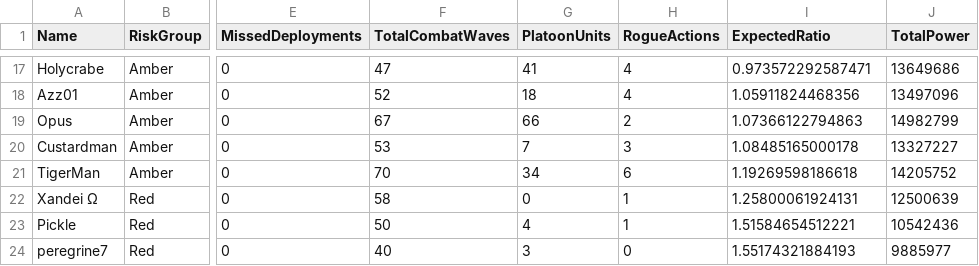
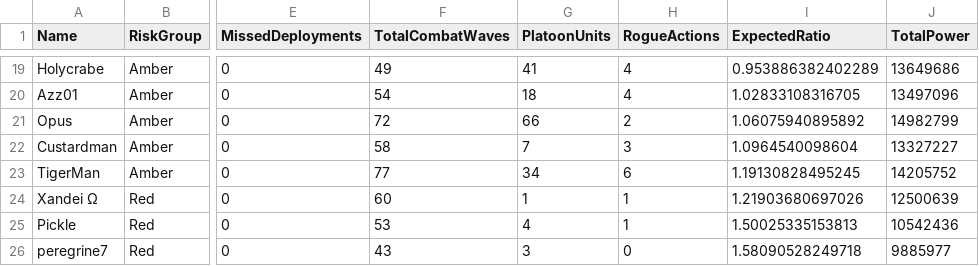
Before and after one commit to drowenwilliamz/TB-Officer, a CSV file: TB_Follow_Up_List.csv, drawn as a sheet; only a part is shown, gaps mark what is left out; addresses are those after the commit; the diff covers the shown part only; the diff names each change by its address in the sheet, - before the commit and + after, or states it on an @@ line.

```diff
--- a/TB_Follow_Up_List.csv
+++ b/TB_Follow_Up_List.csv
-F19 (TotalCombatWaves): 47
+F19 (TotalCombatWaves): 49
-I19 (ExpectedRatio): 0.973572292587471
+I19 (ExpectedRatio): 0.953886382402289
-F20 (TotalCombatWaves): 52
+F20 (TotalCombatWaves): 54
-I20 (ExpectedRatio): 1.05911824468356
+I20 (ExpectedRatio): 1.02833108316705
-F21 (TotalCombatWaves): 67
+F21 (TotalCombatWaves): 72
-I21 (ExpectedRatio): 1.07366122794863
+I21 (ExpectedRatio): 1.06075940895892
-F22 (TotalCombatWaves): 53
+F22 (TotalCombatWaves): 58
-I22 (ExpectedRatio): 1.08485165000178
+I22 (ExpectedRatio): 1.0964540098604
-F23 (TotalCombatWaves): 70
+F23 (TotalCombatWaves): 77
-I23 (ExpectedRatio): 1.19269598186618
+I23 (ExpectedRatio): 1.19130828495245
-F24 (TotalCombatWaves): 58
+F24 (TotalCombatWaves): 60
-G24 (PlatoonUnits): 0
+G24 (PlatoonUnits): 1
-I24 (ExpectedRatio): 1.25800061924131
+I24 (ExpectedRatio): 1.21903680697026
-F25 (TotalCombatWaves): 50
+F25 (TotalCombatWaves): 53
-I25 (ExpectedRatio): 1.51584654512221
+I25 (ExpectedRatio): 1.50025335153813
-F26 (TotalCombatWaves): 40
+F26 (TotalCombatWaves): 43
-I26 (ExpectedRatio): 1.55174321884193
+I26 (ExpectedRatio): 1.58090528249718
```
Also changed, not shown: 3 added rows, 1 removed row and 28 edited cells elsewhere in this file, TB_Phase_Summary.csv, TB_Player_Summary.csv, 9 other files.
